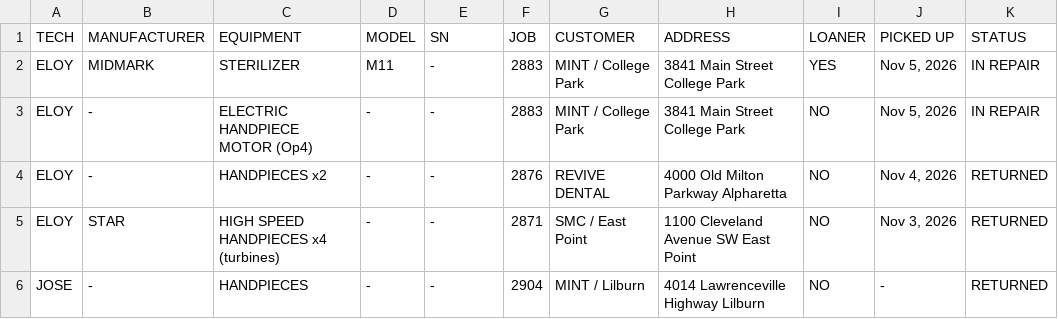
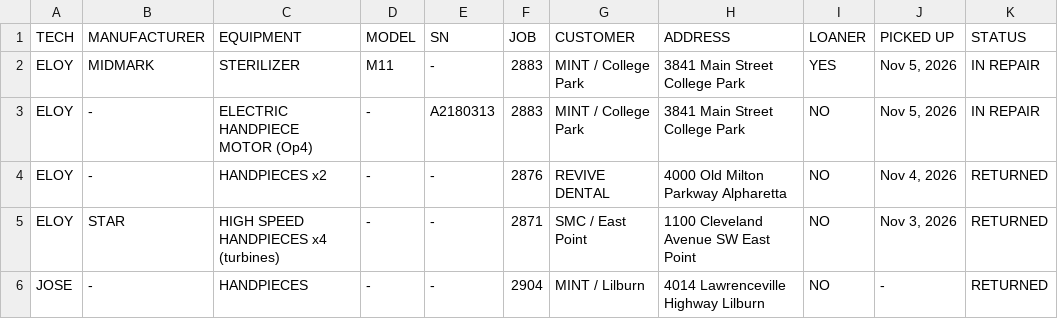
Before and after one commit to Dental3b/prodental-parts, a CSV file: repairs.csv, drawn as a sheet.

```diff
--- a/repairs.csv
+++ b/repairs.csv
@@ -2,3 +2,3 @@ TECH,MANUFACTURER,EQUIPMENT,MODEL,SN,JOB,CUSTOMER,ADDRESS,LOANER,PICKED UP,STATU
 ELOY,MIDMARK,STERILIZER,M11,-,2883,MINT / College Park,3841 Main Street College Park,YES,"Nov 5, 2026",IN REPAIR
-ELOY,-,ELECTRIC HANDPIECE MOTOR (Op4),-,-,2883,MINT / College Park,3841 Main Street College Park,NO,"Nov 5, 2026",IN REPAIR
+ELOY,-,ELECTRIC HANDPIECE MOTOR (Op4),-,A2180313,2883,MINT / College Park,3841 Main Street College Park,NO,"Nov 5, 2026",IN REPAIR
 ELOY,-,HANDPIECES x2,-,-,2876,REVIVE DENTAL,4000 Old Milton Parkway Alpharetta,NO,"Nov 4, 2026",RETURNED
```
